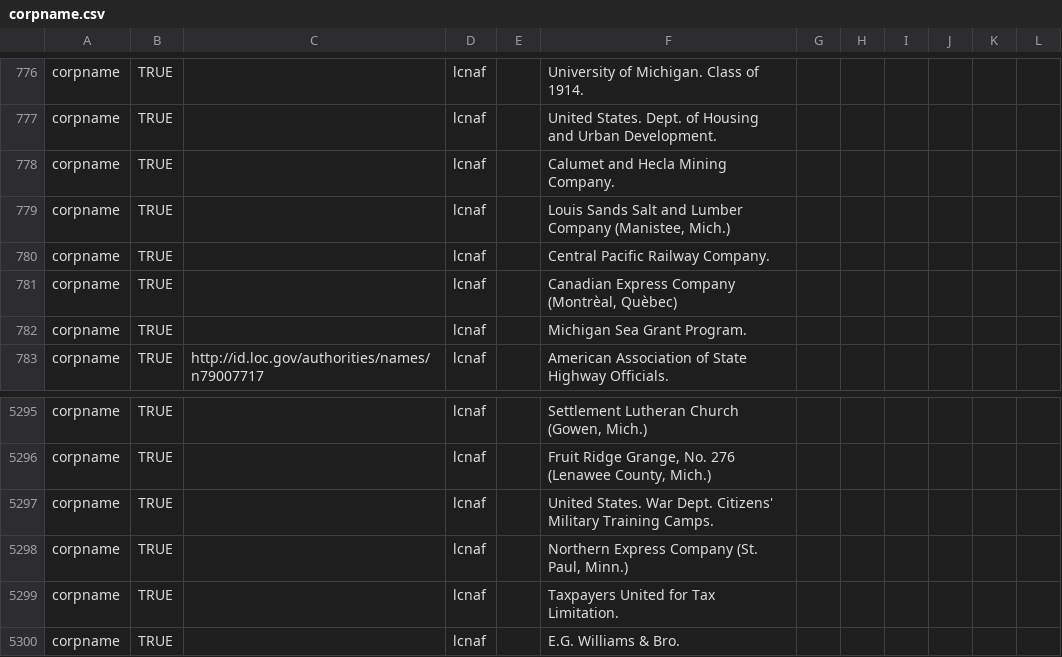
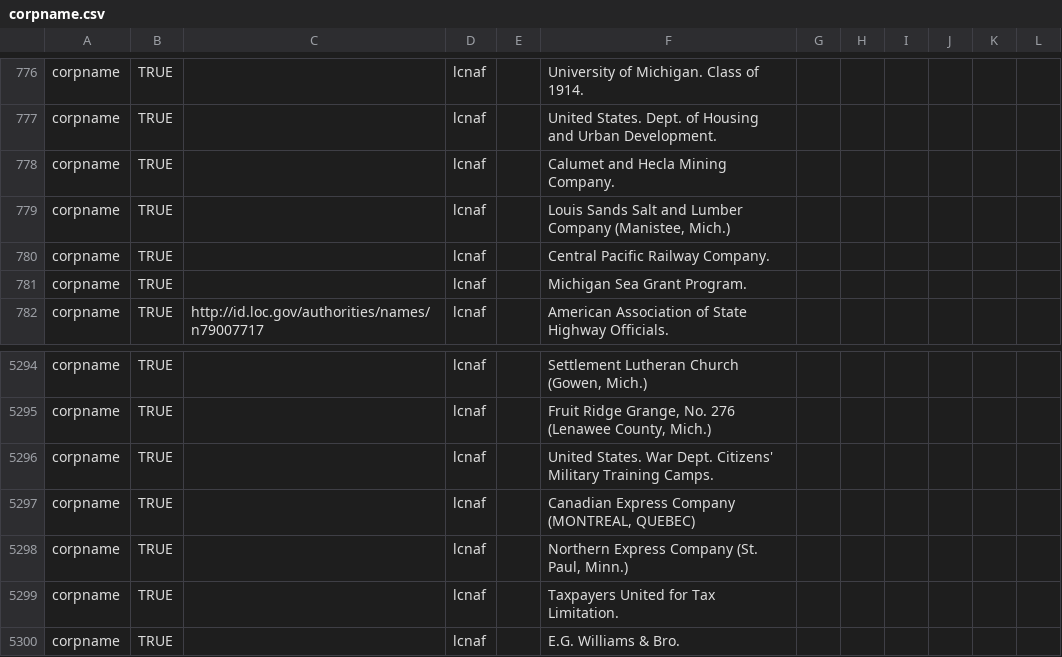
Before and after one commit to eckardm/work-stuff, a CSV file: agents/corpname.csv, drawn as a sheet; only a part is shown, gaps mark what is left out.

Commit message:
hopefully this works

```diff
--- a/agents/corpname.csv
+++ b/agents/corpname.csv
@@ -780,3 +780,2 @@ corpname,TRUE,,lcnaf,,"Louis Sands Salt and Lumber Company (Manistee, Mich.)"
 corpname,TRUE,,lcnaf,,Central Pacific Railway Company.
-corpname,TRUE,,lcnaf,,"Canadian Express Company (Montrèal, Quèbec)"
 corpname,TRUE,,lcnaf,,Michigan Sea Grant Program.
@@ -5297,2 +5296,3 @@ corpname,TRUE,,lcnaf,,"Fruit Ridge Grange, No. 276 (Lenawee County, Mich.)"
 corpname,TRUE,,lcnaf,,United States. War Dept. Citizens' Military Training Camps.
+corpname,TRUE,,lcnaf,,"Canadian Express Company (MONTREAL, QUEBEC)"
 corpname,TRUE,,lcnaf,,"Northern Express Company (St. Paul, Minn.)"
```
